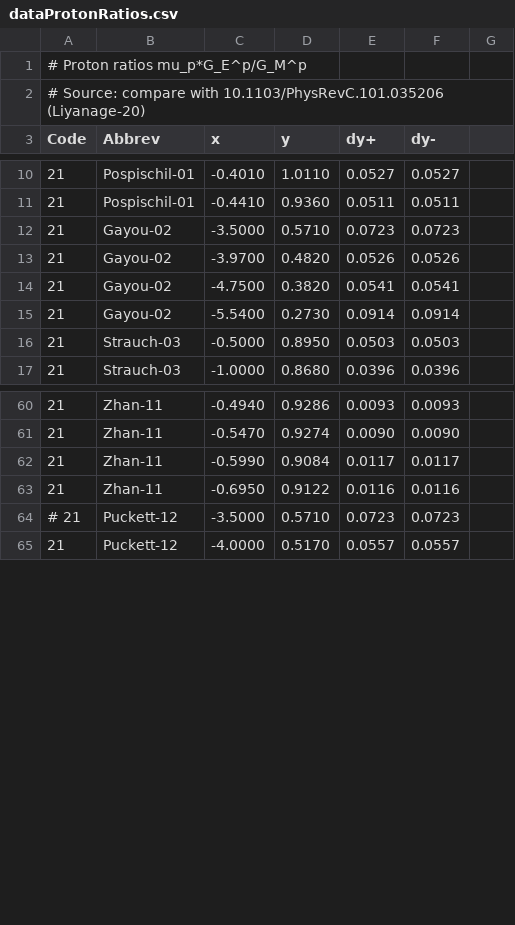
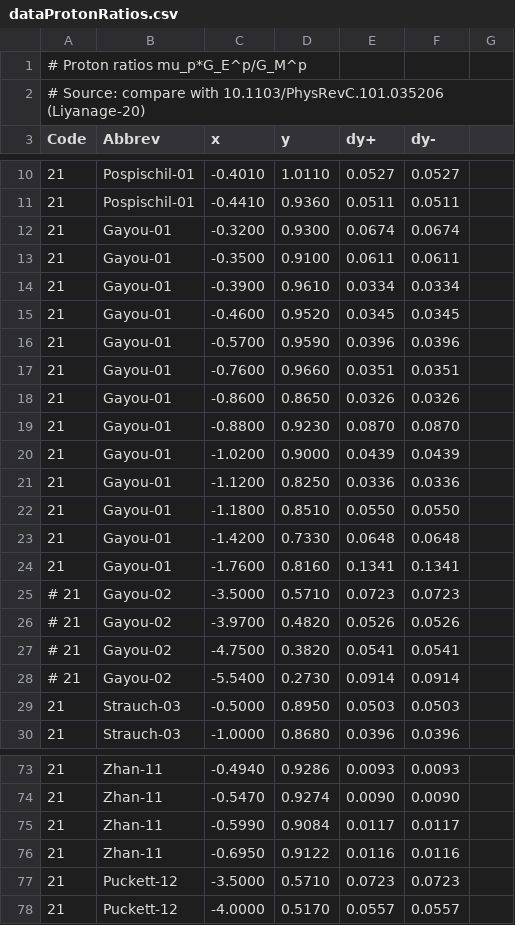
Before and after one commit to Mezek/datalock, a CSV file: nucleons/dataProtonRatios.csv, drawn as a sheet; only a part is shown, gaps mark what is left out.

Commit message:
data fix

```diff
--- a/nucleons/dataProtonRatios.csv
+++ b/nucleons/dataProtonRatios.csv
@@ -11,6 +11,19 @@ Code,Abbrev,x,y,dy+,dy-
 21,Pospischil-01,-0.4410,0.9360,0.0511,0.0511
-21,Gayou-02,-3.5000,0.5710,0.0723,0.0723
-21,Gayou-02,-3.9700,0.4820,0.0526,0.0526
-21,Gayou-02,-4.7500,0.3820,0.0541,0.0541
-21,Gayou-02,-5.5400,0.2730,0.0914,0.0914
+21,Gayou-01,-0.3200,0.9300,0.0674,0.0674
+21,Gayou-01,-0.3500,0.9100,0.0611,0.0611
+21,Gayou-01,-0.3900,0.9610,0.0334,0.0334
+21,Gayou-01,-0.4600,0.9520,0.0345,0.0345
+21,Gayou-01,-0.5700,0.9590,0.0396,0.0396
+21,Gayou-01,-0.7600,0.9660,0.0351,0.0351
+21,Gayou-01,-0.8600,0.8650,0.0326,0.0326
+21,Gayou-01,-0.8800,0.9230,0.0870,0.0870
+21,Gayou-01,-1.0200,0.9000,0.0439,0.0439
+21,Gayou-01,-1.1200,0.8250,0.0336,0.0336
+21,Gayou-01,-1.1800,0.8510,0.0550,0.0550
+21,Gayou-01,-1.4200,0.7330,0.0648,0.0648
+21,Gayou-01,-1.7600,0.8160,0.1341,0.1341
+# 21,Gayou-02,-3.5000,0.5710,0.0723,0.0723
+# 21,Gayou-02,-3.9700,0.4820,0.0526,0.0526
+# 21,Gayou-02,-4.7500,0.3820,0.0541,0.0541
+# 21,Gayou-02,-5.5400,0.2730,0.0914,0.0914
 21,Strauch-03,-0.5000,0.8950,0.0503,0.0503
@@ -63,3 +76,3 @@ Code,Abbrev,x,y,dy+,dy-
 21,Zhan-11,-0.6950,0.9122,0.0116,0.0116
-# 21,Puckett-12,-3.5000,0.5710,0.0723,0.0723
+21,Puckett-12,-3.5000,0.5710,0.0723,0.0723
 21,Puckett-12,-4.0000,0.5170,0.0557,0.0557
```
Also changed, not shown: 1 other file.
